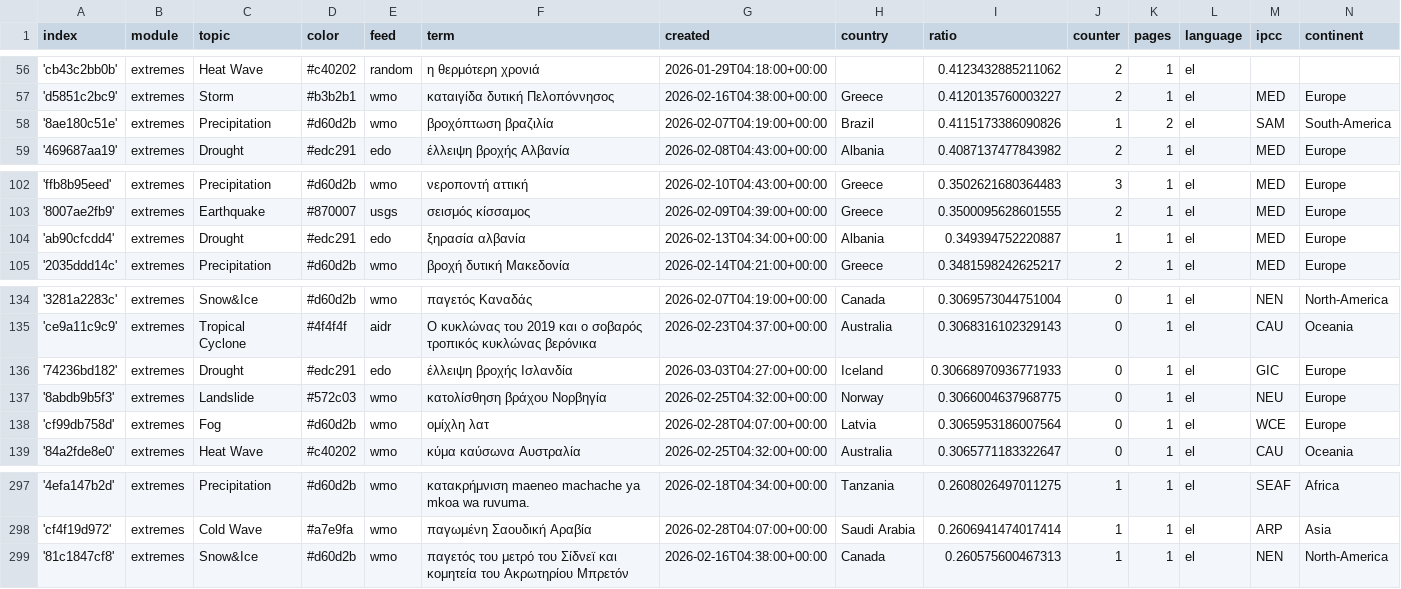
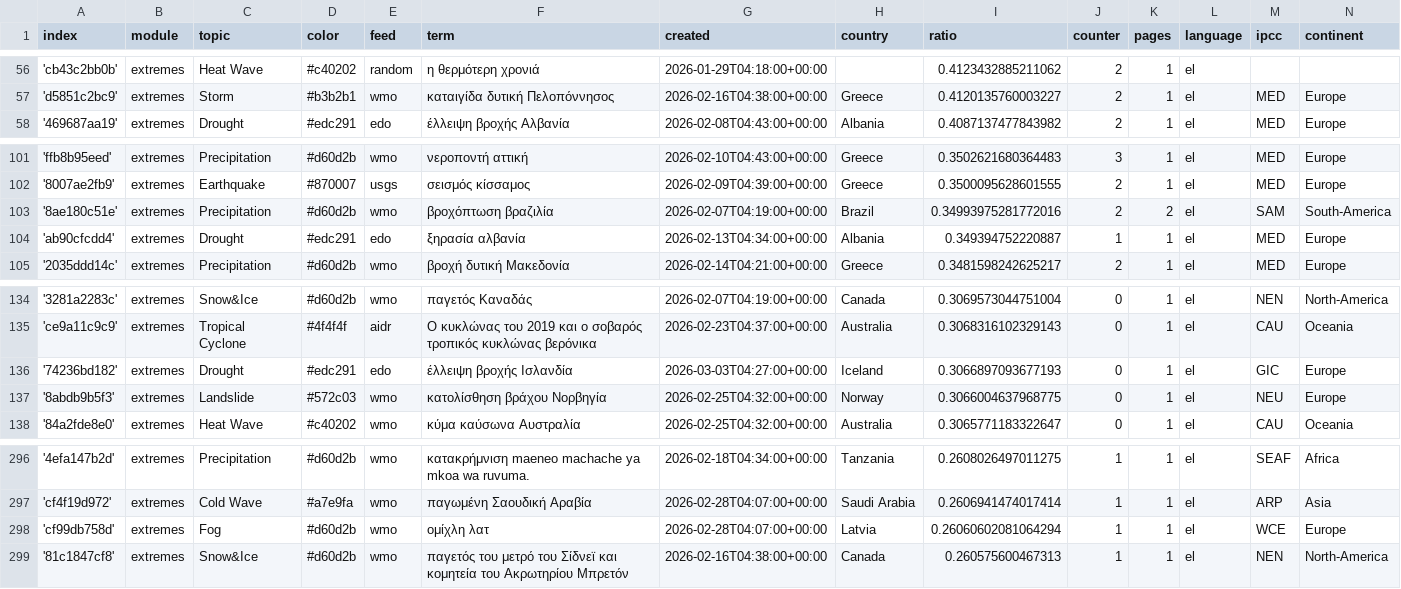
Before and after one commit to kamic-news/dutchExtremes, a CSV file: terms.csv, drawn as a sheet; only a part is shown, gaps mark what is left out.

Commit message:
Commit from GitHub Actions (harvest:0.0)

```diff
--- a/terms.csv
+++ b/terms.csv
@@ -57,3 +57,2 @@ index,module,topic,color,feed,term,created,country,ratio,counter,pages,language,
 'd5851c2bc9',extremes,Storm,#b3b2b1,wmo,καταιγίδα δυτική Πελοπόννησος,2026-02-16T04:38:00+00:00,Greece,0.4120135760003227,2,1,el,MED,Europe
-'8ae180c51e',extremes,Precipitation,#d60d2b,wmo,βροχόπτωση βραζιλία,2026-02-07T04:19:00+00:00,Brazil,0.4115173386090826,1,2,el,SAM,South-America
 '469687aa19',extremes,Drought,#edc291,edo,έλλειψη βροχής Αλβανία,2026-02-08T04:43:00+00:00,Albania,0.4087137477843982,2,1,el,MED,Europe
@@ -103,2 +102,3 @@ index,module,topic,color,feed,term,created,country,ratio,counter,pages,language,
 '8007ae2fb9',extremes,Earthquake,#870007,usgs,σεισμός κίσσαμος,2026-02-09T04:39:00+00:00,Greece,0.3500095628601555,2,1,el,MED,Europe
+'8ae180c51e',extremes,Precipitation,#d60d2b,wmo,βροχόπτωση βραζιλία,2026-02-07T04:19:00+00:00,Brazil,0.34993975281772016,2,2,el,SAM,South-America
 'ab90cfcdd4',extremes,Drought,#edc291,edo,ξηρασία αλβανία,2026-02-13T04:34:00+00:00,Albania,0.349394752220887,1,1,el,MED,Europe
@@ -135,5 +135,4 @@ index,module,topic,color,feed,term,created,country,ratio,counter,pages,language,
 'ce9a11c9c9',extremes,Tropical Cyclone,#4f4f4f,aidr,Ο κυκλώνας του 2019 και ο σοβαρός τροπικός κυκλώνας βερόνικα,2026-02-23T04:37:00+00:00,Australia,0.3068316102329143,0,1,el,CAU,Oceania
-'74236bd182',extremes,Drought,#edc291,edo,έλλειψη βροχής Ισλανδία,2026-03-03T04:27:00+00:00,Iceland,0.30668970936771933,0,1,el,GIC,Europe
+'74236bd182',extremes,Drought,#edc291,edo,έλλειψη βροχής Ισλανδία,2026-03-03T04:27:00+00:00,Iceland,0.3066897093677193,0,1,el,GIC,Europe
 '8abdb9b5f3',extremes,Landslide,#572c03,wmo,κατολίσθηση βράχου Νορβηγία,2026-02-25T04:32:00+00:00,Norway,0.3066004637968775,0,1,el,NEU,Europe
-'cf99db758d',extremes,Fog,#d60d2b,wmo,ομίχλη λατ,2026-02-28T04:07:00+00:00,Latvia,0.3065953186007564,0,1,el,WCE,Europe
 '84a2fde8e0',extremes,Heat Wave,#c40202,wmo,κύμα καύσωνα Αυστραλία,2026-02-25T04:32:00+00:00,Australia,0.3065771183322647,0,1,el,CAU,Oceania
@@ -298,2 +297,3 @@ index,module,topic,color,feed,term,created,country,ratio,counter,pages,language,
 'cf4f19d972',extremes,Cold Wave,#a7e9fa,wmo,παγωμένη Σαουδική Αραβία,2026-02-28T04:07:00+00:00,Saudi Arabia,0.2606941474017414,1,1,el,ARP,Asia
+'cf99db758d',extremes,Fog,#d60d2b,wmo,ομίχλη λατ,2026-02-28T04:07:00+00:00,Latvia,0.26060602081064294,1,1,el,WCE,Europe
 '81c1847cf8',extremes,Snow&Ice,#d60d2b,wmo,παγετός του μετρό του Σίδνεϊ και κομητεία του Ακρωτηρίου Μπρετόν,2026-02-16T04:38:00+00:00,Canada,0.260575600467313,1,1,el,NEN,North-America
```
